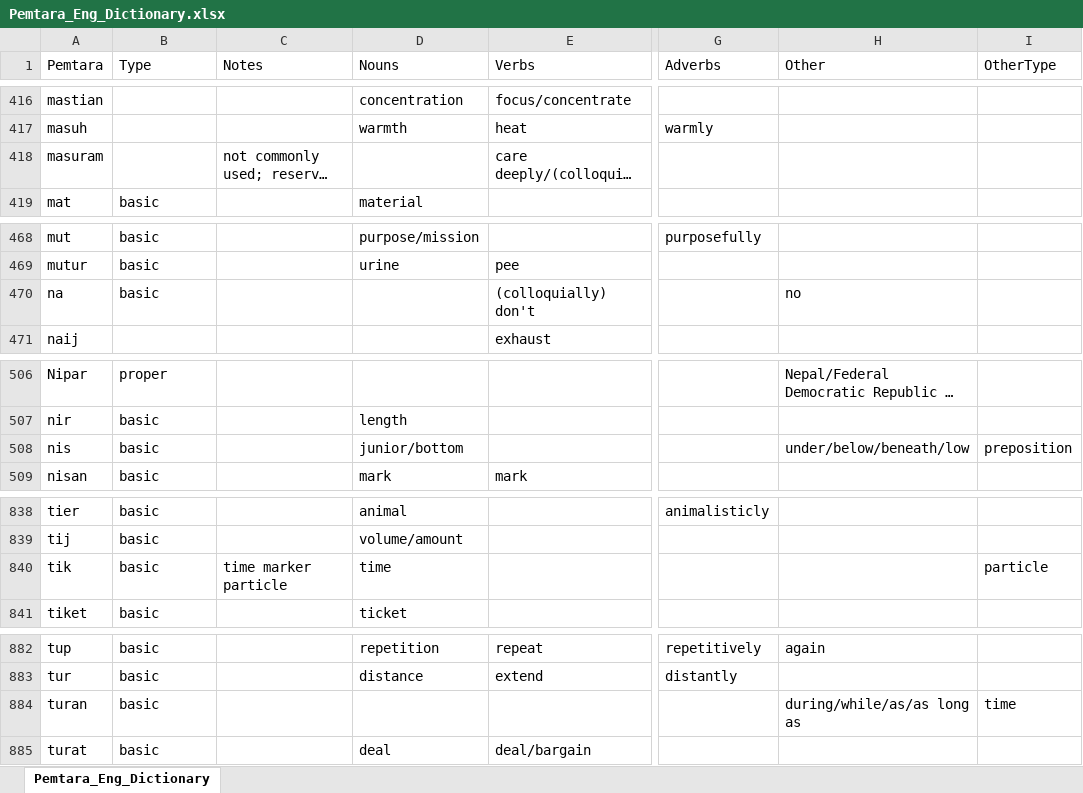
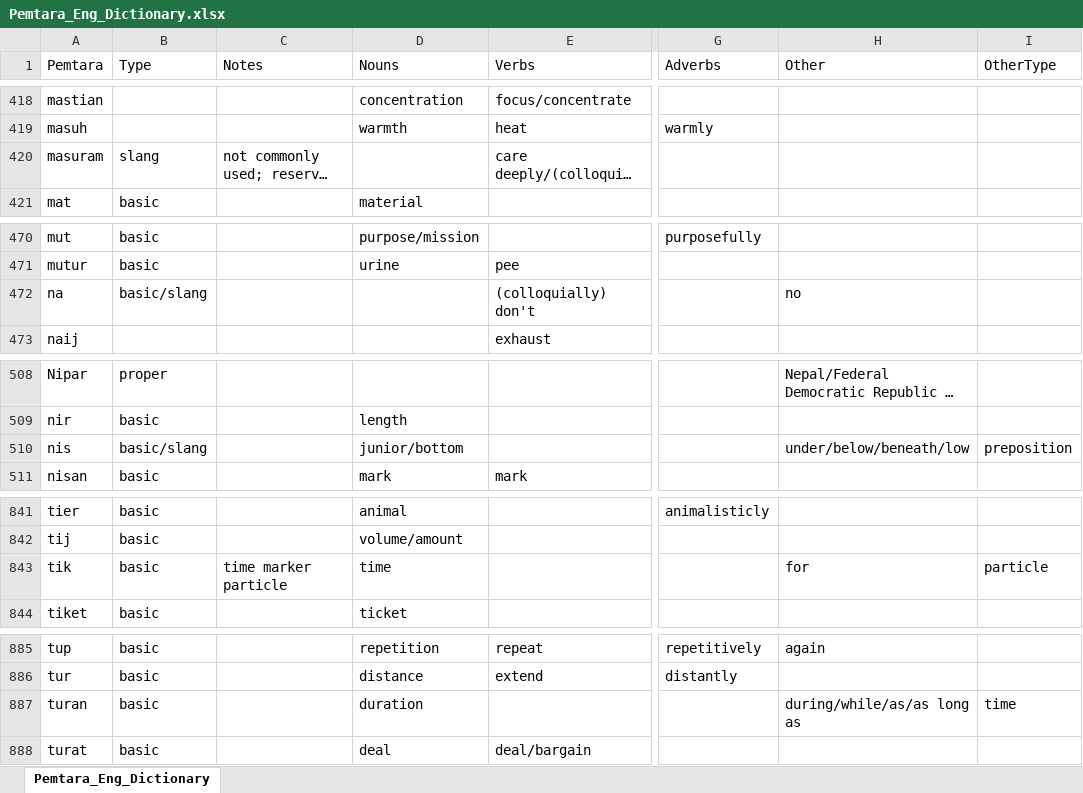
Before and after one commit to brushscape/Orostara-Dictionary, an Excel workbook: files/Pemtara_Eng_Dictionary.xlsx, sheet Pemtara_Eng_Dictionary, drawn as a sheet; only a part is shown, gaps mark what is left out; long unchanged cells end in …; values as stored, in another font and other column widths than the file's, no borders; table styles not drawn; addresses are those after the commit; the diff covers the shown part only; the diff names each change by its address in the sheet, - before the commit and + after, or states it on an @@ line.

```diff
--- a/files/Pemtara_Eng_Dictionary.xlsx (sheet Pemtara_Eng_Dictionary)
+++ b/files/Pemtara_Eng_Dictionary.xlsx (sheet Pemtara_Eng_Dictionary)
-B420 (Type): (empty)
+B420 (Type): slang
-B472 (Type): basic
+B472 (Type): basic/slang
-B510 (Type): basic
+B510 (Type): basic/slang
-H843 (Other): (empty)
+H843 (Other): for
-D887 (Nouns): (empty)
+D887 (Nouns): duration
```
Also changed, not shown: 3 added rows and 10 edited cells elsewhere in this sheet, 3 other files.
